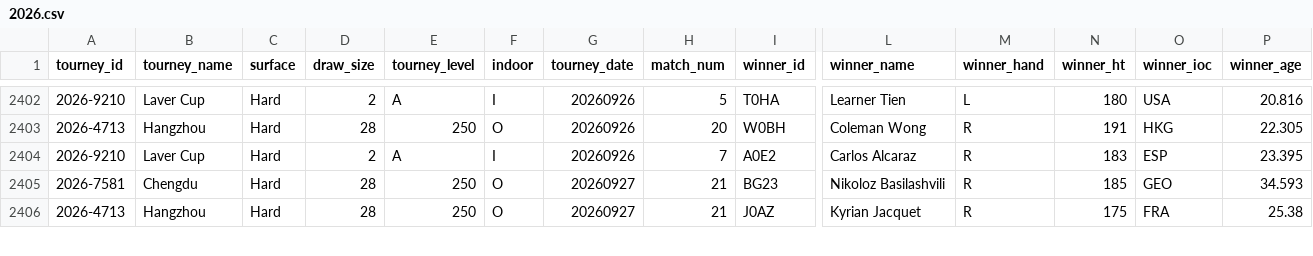
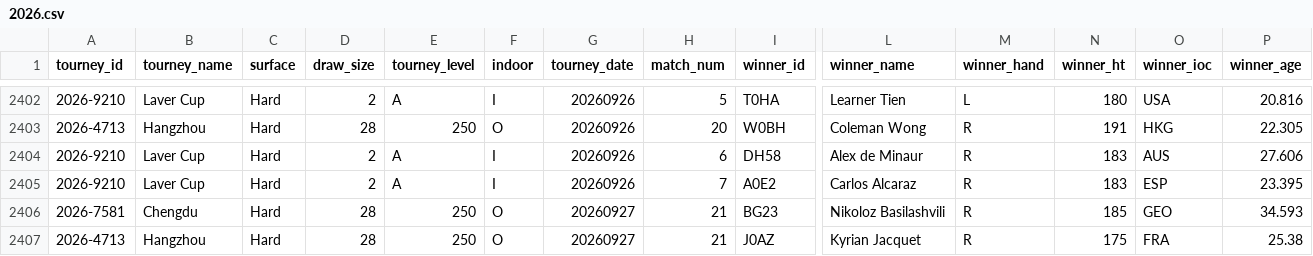
Before and after one commit to gmalbert/tennis-predictions, a CSV file: tml-data/2026.csv, drawn as a sheet; only a part is shown, gaps mark what is left out; rows hold the shown columns only; the diff names each change by its address in the sheet, - before the commit and + after, or states it on an @@ line.

```diff
--- a/tml-data/2026.csv
+++ b/tml-data/2026.csv
+row 2404: 2026-9210 | Laver Cup | Hard | 2 | A | I | 20260926 | 6 | DH58 | Alex de Minaur | R | 183 | AUS | 27.606
```
Also changed, not shown: data_files/flashscore_odds_history.csv, tml-data/ongoing_tourneys.csv, 4 other files.
